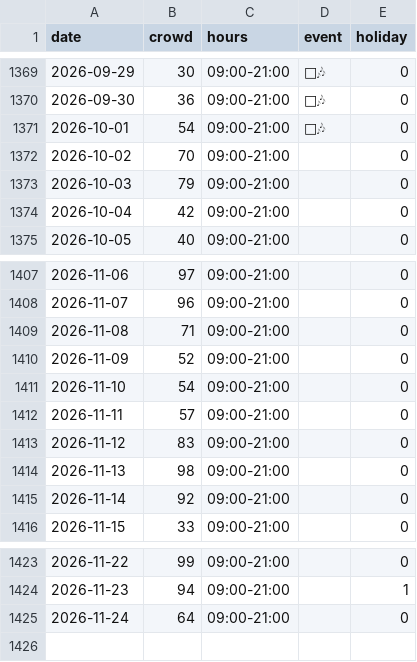
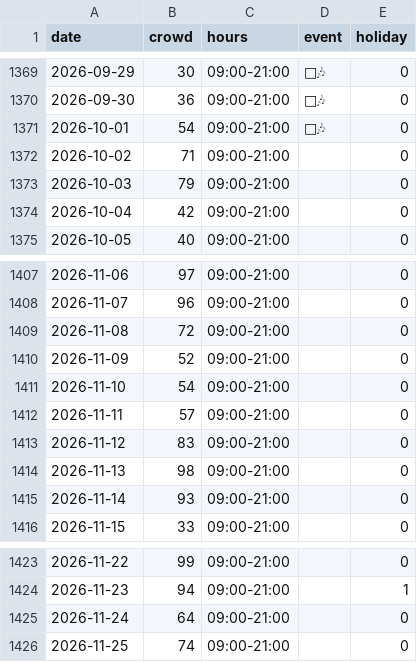
Before and after one commit to EbiharaYuki/disney, a CSV file: data/history/tds.csv, drawn as a sheet; only a part is shown, gaps mark what is left out.

```diff
--- a/data/history/tds.csv
+++ b/data/history/tds.csv
@@ -1371,3 +1371,3 @@ date,crowd,hours,event,holiday
 2026-10-01,54,09:00-21:00,🎃🎶,0
-2026-10-02,70,09:00-21:00,,0
+2026-10-02,71,09:00-21:00,,0
 2026-10-03,79,09:00-21:00,,0
@@ -1408,3 +1408,3 @@ date,crowd,hours,event,holiday
 2026-11-07,96,09:00-21:00,,0
-2026-11-08,71,09:00-21:00,,0
+2026-11-08,72,09:00-21:00,,0
 2026-11-09,52,09:00-21:00,,0
@@ -1414,3 +1414,3 @@ date,crowd,hours,event,holiday
 2026-11-13,98,09:00-21:00,,0
-2026-11-14,92,09:00-21:00,,0
+2026-11-14,93,09:00-21:00,,0
 2026-11-15,33,09:00-21:00,,0
@@ -1425 +1425,2 @@ date,crowd,hours,event,holiday
 2026-11-24,64,09:00-21:00,,0
+2026-11-25,74,09:00-21:00,,0
```
Also changed, not shown: data/history/qt_forecast_log.csv, data/history/tdl.csv, 13 other files.
